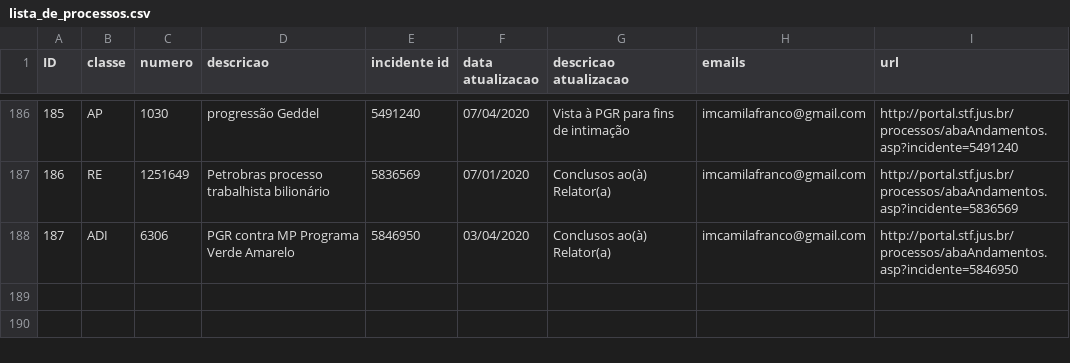
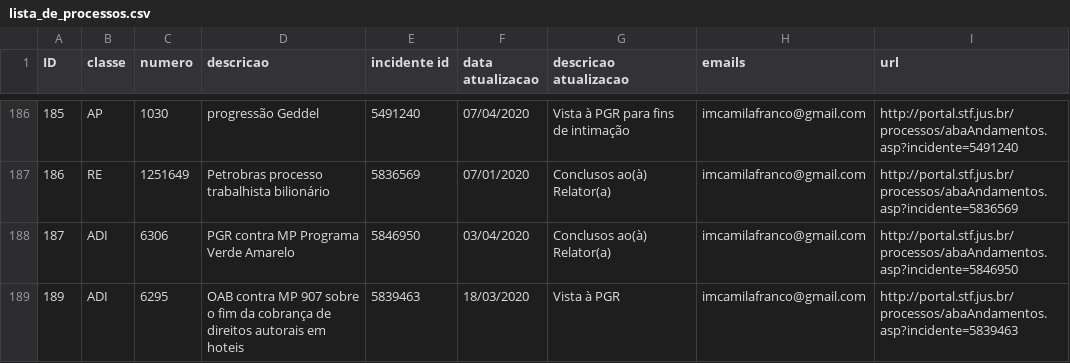
Before and after one commit to francocamila/processos_globo, a CSV file: lista_de_processos.csv, drawn as a sheet; only a part is shown, gaps mark what is left out.

```diff
--- a/lista_de_processos.csv
+++ b/lista_de_processos.csv
@@ -188 +188,2 @@
 187,ADI,6306,PGR contra MP Programa Verde Amarelo,5846950,03/04/2020,Conclusos ao(à) Relator(a),imcamilafranco@gmail.com,http://portal.stf.jus.br/processos/abaAndamentos.asp?incidente=5846950
+189,ADI,6295,OAB contra MP 907 sobre o fim da cobrança de direitos autorais em hoteis,5839463,18/03/2020,Vista à PGR,imcamilafranco@gmail.com,http://portal.stf.jus.br/processos/abaAndamentos.asp?incidente=5839463
```
Also changed, not shown: resultados.csv.
